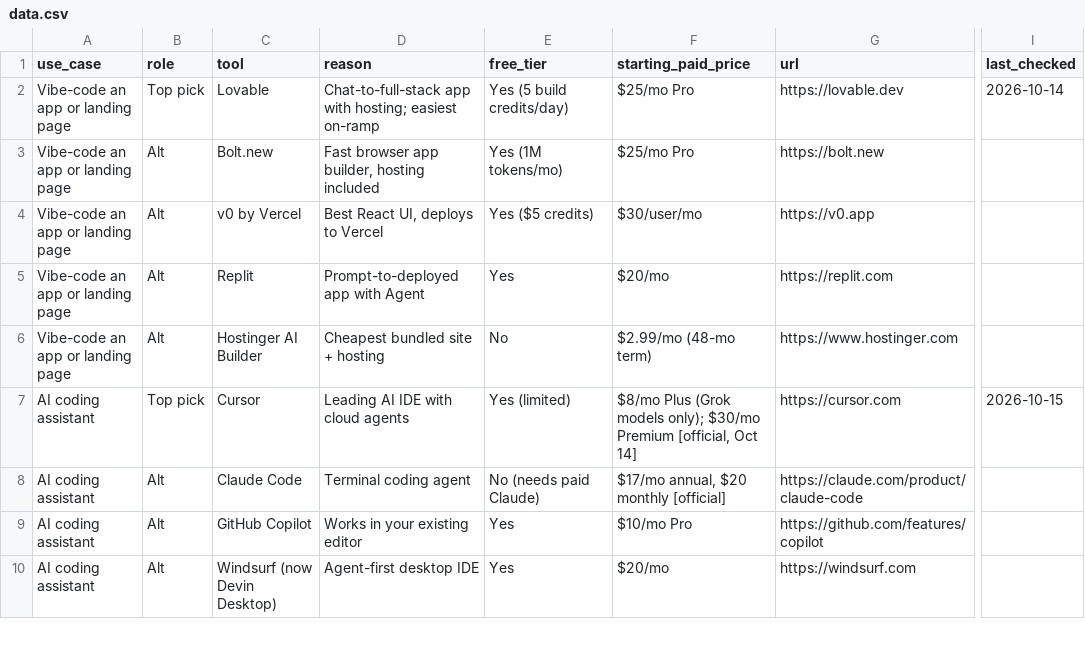
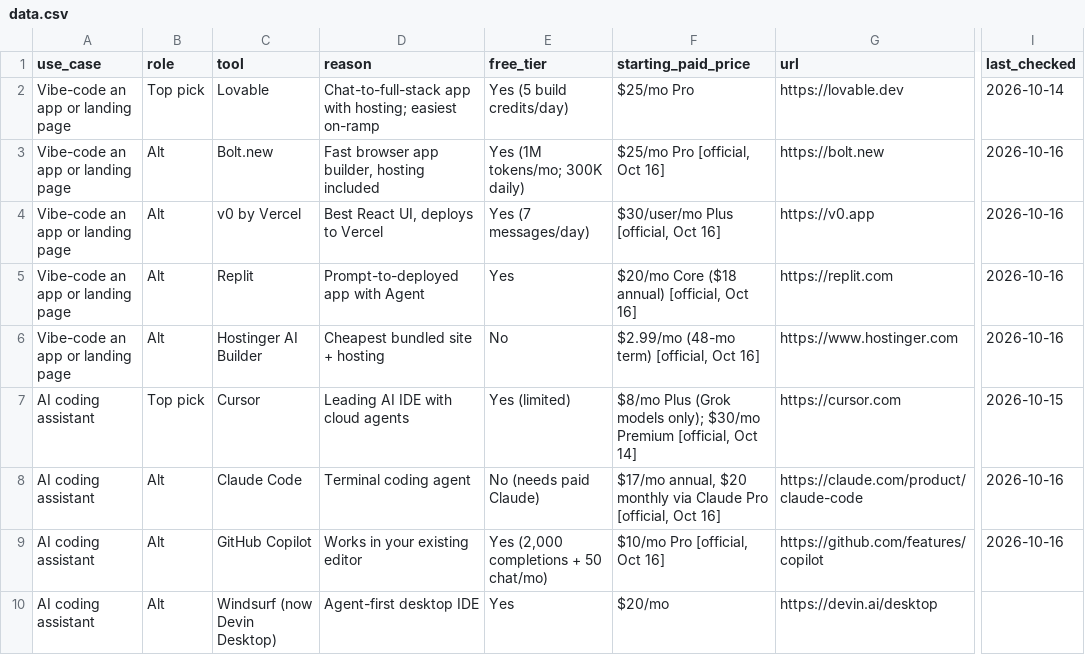
Before and after one commit to bfurry3/usethissi, a CSV file: data.csv, drawn as a sheet; only a part is shown, gaps mark what is left out; the diff covers the shown part only; the diff names each change by its address in the sheet, - before the commit and + after, or states it on an @@ line.

Commit message:
Daily ops Oct 16: Muse Spark Open + price refresh, Brief #3, llms FAQ
Add 5 tools and 5 releases (Meta Muse Spark Open lead); re-verify 12+
stale prices (Lindy ↑$49.99, CrewAI free Basic, Tabnine→Tricentis);
enrich llms.txt with releases/FAQ; draft newsletter Brief #3.

```diff
--- a/data.csv
+++ b/data.csv
-E3 (free_tier): Yes (1M tokens/mo)
+E3 (free_tier): Yes (1M tokens/mo; 300K daily)
-F3 (starting_paid_price): $25/mo Pro
+F3 (starting_paid_price): $25/mo Pro [official, Oct 16]
-I3:I6 (last_checked): (empty)
+I3:I6 (last_checked): 2026-10-16
-E4 (free_tier): Yes ($5 credits)
+E4 (free_tier): Yes (7 messages/day)
-F4 (starting_paid_price): $30/user/mo
+F4 (starting_paid_price): $30/user/mo Plus [official, Oct 16]
-F5 (starting_paid_price): $20/mo
+F5 (starting_paid_price): $20/mo Core ($18 annual) [official, Oct 16]
-F6 (starting_paid_price): $2.99/mo (48-mo term)
+F6 (starting_paid_price): $2.99/mo (48-mo term) [official, Oct 16]
-F8 (starting_paid_price): …$20 monthly [official]
+F8 (starting_paid_price): …$20 monthly via Claude Pro [official, Oct 16]
-I8:I9 (last_checked): (empty)
+I8:I9 (last_checked): 2026-10-16
-E9 (free_tier): Yes
+E9 (free_tier): Yes (2,000 completions + 50 chat/mo)
-F9 (starting_paid_price): $10/mo Pro
+F9 (starting_paid_price): $10/mo Pro [official, Oct 16]
-G10 (url): https://windsurf.com
+G10 (url): https://devin.ai/desktop
```
Also changed, not shown: 10 added rows and 16 edited cells elsewhere in this file, 7 other files.
